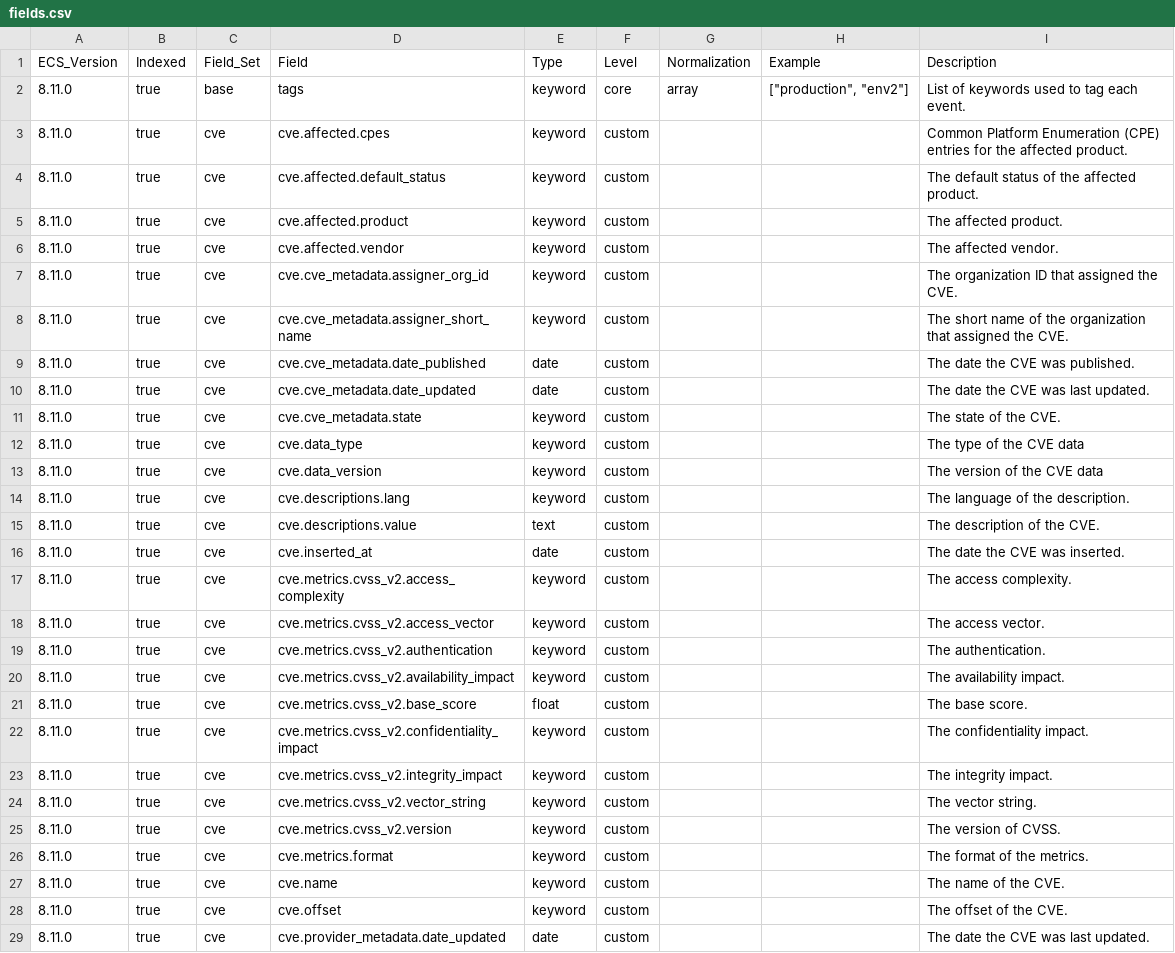
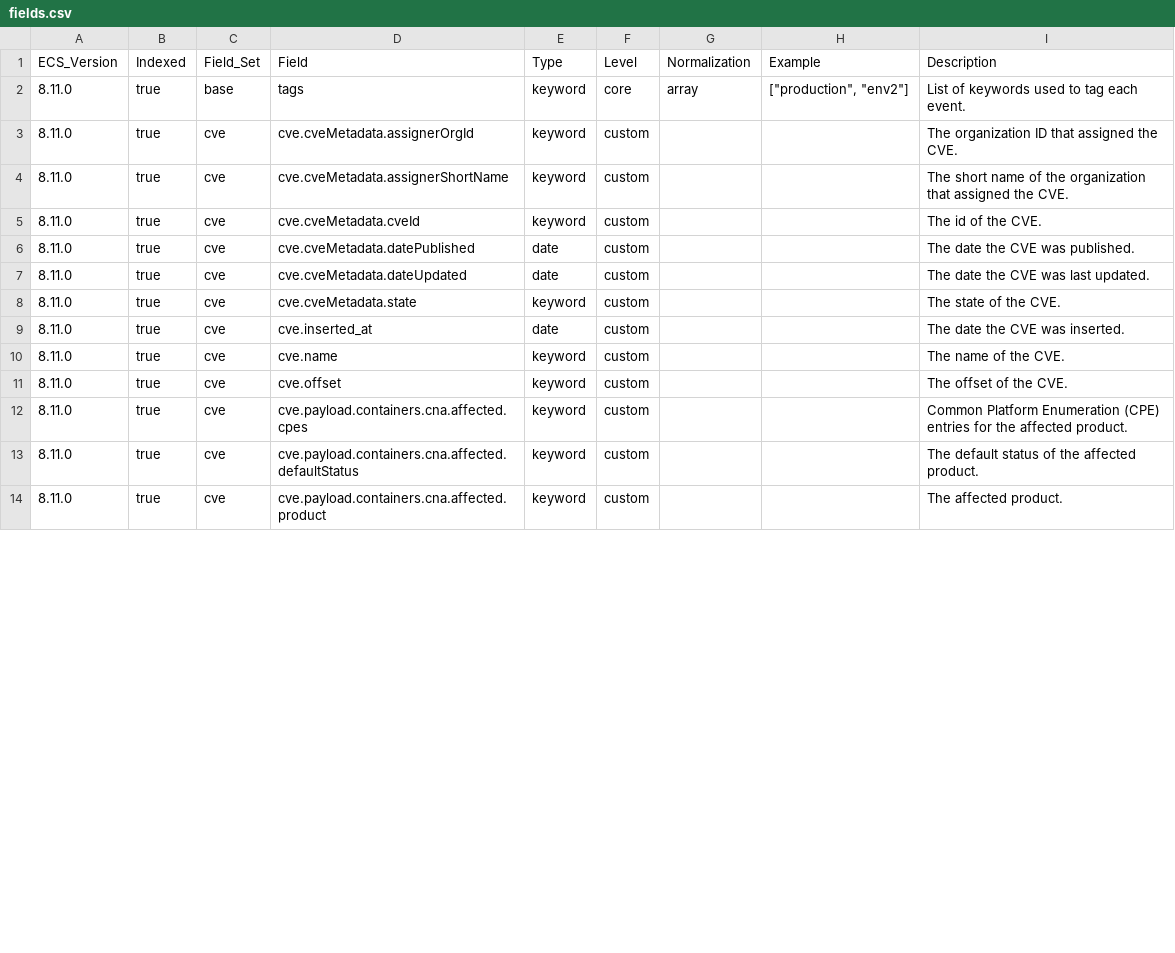
Before and after one commit to wazuh/wazuh-indexer-plugins, a CSV file: ecs/cve/docs/fields.csv, drawn as a sheet; only a part is shown; the diff covers the shown part only.

```diff
--- a/ecs/cve/docs/fields.csv
+++ b/ecs/cve/docs/fields.csv
@@ -2,28 +2,13 @@ ECS_Version,Indexed,Field_Set,Field,Type,Level,Normalization,Example,Description
 8.11.0,true,base,tags,keyword,core,array,"[""production"", ""env2""]",List of keywords used to tag each event.
-8.11.0,true,cve,cve.affected.cpes,keyword,custom,,,Common Platform Enumeration (CPE) entries for the affected product.
-8.11.0,true,cve,cve.affected.default_status,keyword,custom,,,The default status of the affected product.
-8.11.0,true,cve,cve.affected.product,keyword,custom,,,The affected product.
-8.11.0,true,cve,cve.affected.vendor,keyword,custom,,,The affected vendor.
-8.11.0,true,cve,cve.cve_metadata.assigner_org_id,keyword,custom,,,The organization ID that assigned the CVE.
-8.11.0,true,cve,cve.cve_metadata.assigner_short_name,keyword,custom,,,The short name of the organization that assigned the CVE.
-8.11.0,true,cve,cve.cve_metadata.date_published,date,custom,,,The date the CVE was published.
-8.11.0,true,cve,cve.cve_metadata.date_updated,date,custom,,,The date the CVE was last updated.
-8.11.0,true,cve,cve.cve_metadata.state,keyword,custom,,,The state of the CVE.
-8.11.0,true,cve,cve.data_type,keyword,custom,,,The type of the CVE data
-8.11.0,true,cve,cve.data_version,keyword,custom,,,The version of the CVE data
-8.11.0,true,cve,cve.descriptions.lang,keyword,custom,,,The language of the description.
-8.11.0,true,cve,cve.descriptions.value,text,custom,,,The description of the CVE.
+8.11.0,true,cve,cve.cveMetadata.assignerOrgId,keyword,custom,,,The organization ID that assigned the CVE.
+8.11.0,true,cve,cve.cveMetadata.assignerShortName,keyword,custom,,,The short name of the organization that assigned the CVE.
+8.11.0,true,cve,cve.cveMetadata.cveId,keyword,custom,,,The id of the CVE.
+8.11.0,true,cve,cve.cveMetadata.datePublished,date,custom,,,The date the CVE was published.
+8.11.0,true,cve,cve.cveMetadata.dateUpdated,date,custom,,,The date the CVE was last updated.
+8.11.0,true,cve,cve.cveMetadata.state,keyword,custom,,,The state of the CVE.
 8.11.0,true,cve,cve.inserted_at,date,custom,,,The date the CVE was inserted.
-8.11.0,true,cve,cve.metrics.cvss_v2.access_complexity,keyword,custom,,,The access complexity.
-8.11.0,true,cve,cve.metrics.cvss_v2.access_vector,keyword,custom,,,The access vector.
-8.11.0,true,cve,cve.metrics.cvss_v2.authentication,keyword,custom,,,The authentication.
-8.11.0,true,cve,cve.metrics.cvss_v2.availability_impact,keyword,custom,,,The availability impact.
-8.11.0,true,cve,cve.metrics.cvss_v2.base_score,float,custom,,,The base score.
-8.11.0,true,cve,cve.metrics.cvss_v2.confidentiality_impact,keyword,custom,,,The confidentiality impact.
-8.11.0,true,cve,cve.metrics.cvss_v2.integrity_impact,keyword,custom,,,The integrity impact.
-8.11.0,true,cve,cve.metrics.cvss_v2.vector_string,keyword,custom,,,The vector string.
-8.11.0,true,cve,cve.metrics.cvss_v2.version,keyword,custom,,,The version of CVSS.
-8.11.0,true,cve,cve.metrics.format,keyword,custom,,,The format of the metrics.
 8.11.0,true,cve,cve.name,keyword,custom,,,The name of the CVE.
 8.11.0,true,cve,cve.offset,keyword,custom,,,The offset of the CVE.
-8.11.0,true,cve,cve.provider_metadata.date_updated,date,custom,,,The date the CVE was last updated.
+8.11.0,true,cve,cve.payload.containers.cna.affected.cpes,keyword,custom,,,Common Platform Enumeration (CPE) entries for the affected product.
+8.11.0,true,cve,cve.payload.containers.cna.affected.defaultStatus,keyword,custom,,,The default status of the affected product.
+8.11.0,true,cve,cve.payload.containers.cna.affected.product,keyword,custom,,,The affected product.
```
Also changed, not shown: 6 edited cells elsewhere in this file, 1 other file.
